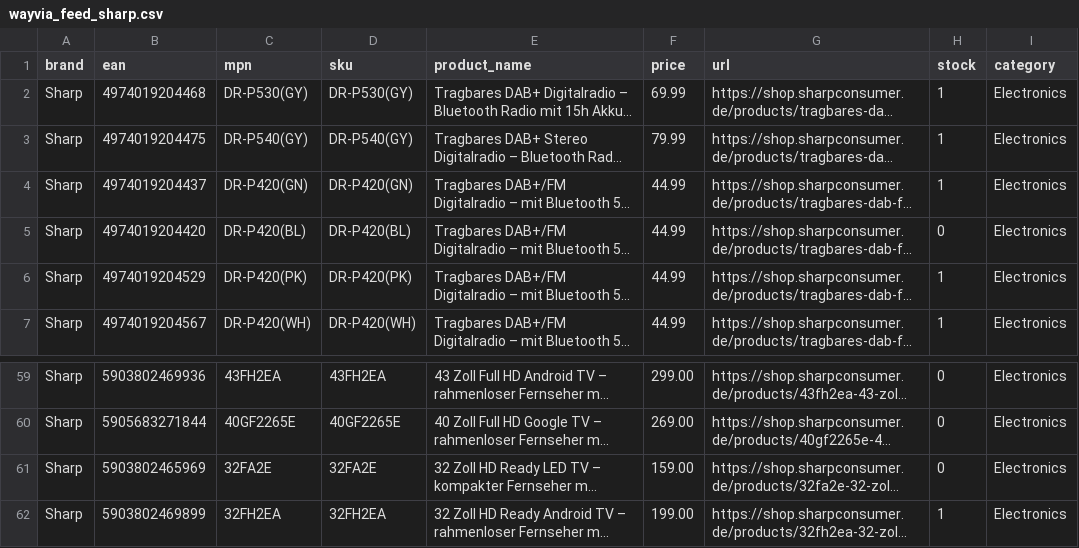
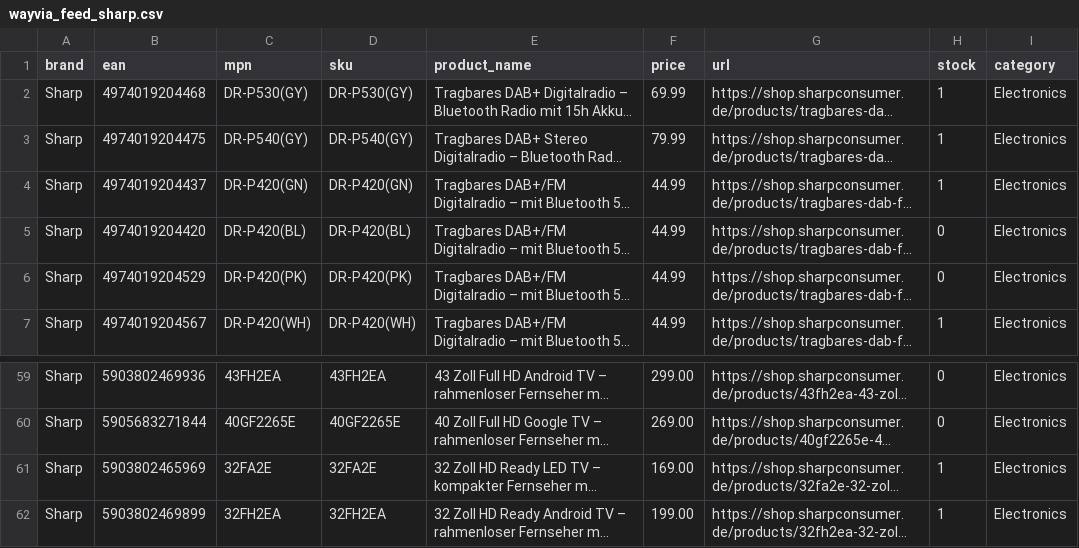
Before and after one commit to mercantum-de/wayvia-feed, a CSV file: feed/wayvia_feed_sharp.csv, drawn as a sheet; only a part is shown, gaps mark what is left out; long unchanged cells end in …; the diff names each change by its address in the sheet, - before the commit and + after, or states it on an @@ line.

Commit message:
feed: update 2026-03-28

```diff
--- a/feed/wayvia_feed_sharp.csv
+++ b/feed/wayvia_feed_sharp.csv
-H6 (stock): 1
+H6 (stock): 0
-F61 (price): 159.00
+F61 (price): 169.00
-H61 (stock): 0
+H61 (stock): 1
```
